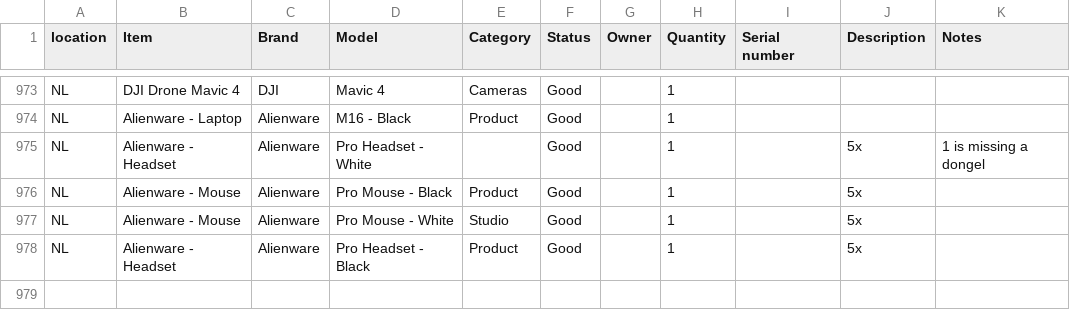
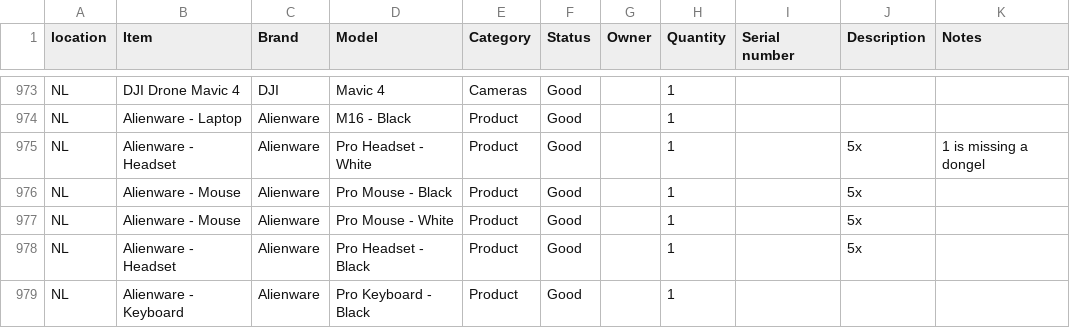
Before and after one commit to liquid-coop/Equipment_Inventory, a CSV file: database.csv, drawn as a sheet; only a part is shown, gaps mark what is left out.

Commit message:
Update inventory via web app

```diff
--- a/database.csv
+++ b/database.csv
@@ -974,5 +974,6 @@ NL,"DJI Drone Mavic 4 ",DJI,Mavic 4,Cameras,Good,,1,,,
 NL,"Alienware - Laptop ",Alienware,M16 - Black,Product,Good,,1,,,
-NL,"Alienware - Headset ",Alienware,"Pro Headset - White ",,Good,,1,,5x,"1 is missing a dongel  "
+NL,"Alienware - Headset ",Alienware,"Pro Headset - White ",Product,Good,,1,,5x,"1 is missing a dongel  "
 NL,"Alienware - Mouse ",Alienware,"Pro Mouse - Black ",Product,Good,,1,,5x,
-NL,"Alienware - Mouse ",Alienware,Pro Mouse - White,Studio,Good,,1,,5x,
+NL,"Alienware - Mouse ",Alienware,Pro Mouse - White,Product,Good,,1,,5x,
 NL,"Alienware - Headset ",Alienware,"Pro Headset - Black ",Product,Good,,1,,5x,
+NL,Alienware - Keyboard,Alienware,"Pro Keyboard - Black ",Product,Good,,1,,,
```
